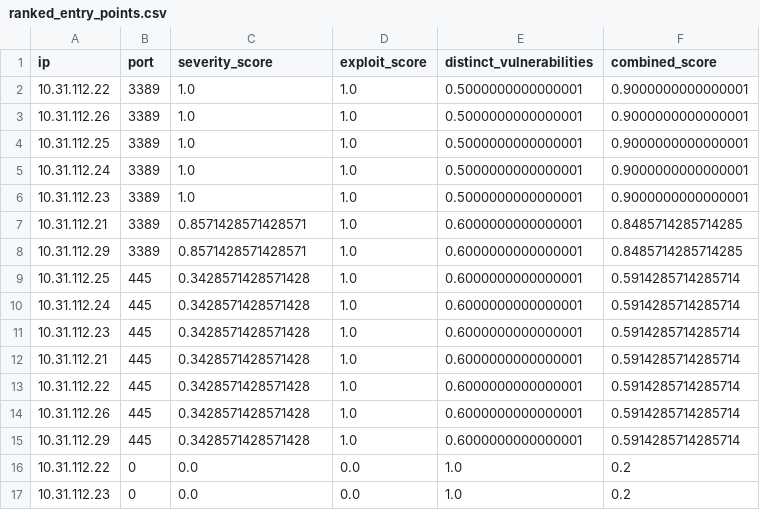
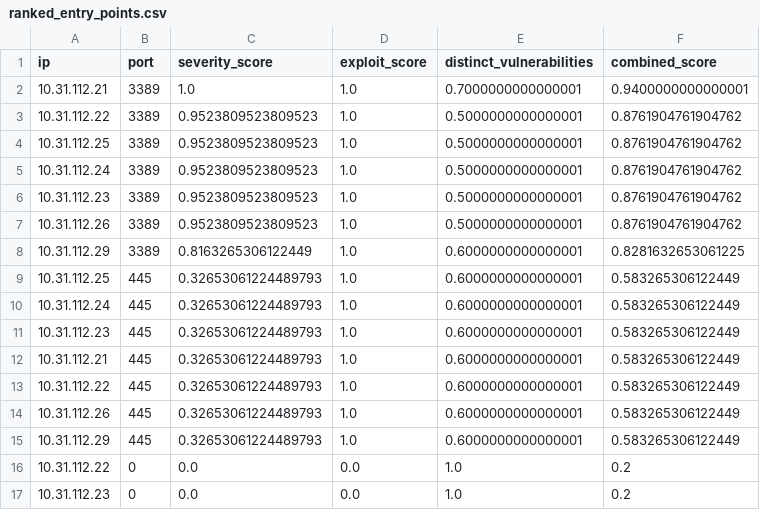
Before and after one commit to Walt-20/CS4311_INFILTR8_7TheWarriors_Fall2024, a CSV file: machine_learning/ranked_entry_points.csv, drawn as a sheet; only a part is shown.

```diff
--- a/machine_learning/ranked_entry_points.csv
+++ b/machine_learning/ranked_entry_points.csv
@@ -1,16 +1,16 @@
 ip,port,severity_score,exploit_score,distinct_vulnerabilities,combined_score
-10.31.112.22,3389,1.0,1.0,0.5000000000000001,0.9000000000000001
-10.31.112.26,3389,1.0,1.0,0.5000000000000001,0.9000000000000001
-10.31.112.25,3389,1.0,1.0,0.5000000000000001,0.9000000000000001
-10.31.112.24,3389,1.0,1.0,0.5000000000000001,0.9000000000000001
-10.31.112.23,3389,1.0,1.0,0.5000000000000001,0.9000000000000001
-10.31.112.21,3389,0.8571428571428571,1.0,0.6000000000000001,0.8485714285714285
-10.31.112.29,3389,0.8571428571428571,1.0,0.6000000000000001,0.8485714285714285
-10.31.112.25,445,0.3428571428571428,1.0,0.6000000000000001,0.5914285714285714
-10.31.112.24,445,0.3428571428571428,1.0,0.6000000000000001,0.5914285714285714
-10.31.112.23,445,0.3428571428571428,1.0,0.6000000000000001,0.5914285714285714
-10.31.112.21,445,0.3428571428571428,1.0,0.6000000000000001,0.5914285714285714
-10.31.112.22,445,0.3428571428571428,1.0,0.6000000000000001,0.5914285714285714
-10.31.112.26,445,0.3428571428571428,1.0,0.6000000000000001,0.5914285714285714
-10.31.112.29,445,0.3428571428571428,1.0,0.6000000000000001,0.5914285714285714
+10.31.112.21,3389,1.0,1.0,0.7000000000000001,0.9400000000000001
+10.31.112.22,3389,0.9523809523809523,1.0,0.5000000000000001,0.8761904761904762
+10.31.112.25,3389,0.9523809523809523,1.0,0.5000000000000001,0.8761904761904762
+10.31.112.24,3389,0.9523809523809523,1.0,0.5000000000000001,0.8761904761904762
+10.31.112.23,3389,0.9523809523809523,1.0,0.5000000000000001,0.8761904761904762
+10.31.112.26,3389,0.9523809523809523,1.0,0.5000000000000001,0.8761904761904762
+10.31.112.29,3389,0.8163265306122449,1.0,0.6000000000000001,0.8281632653061225
+10.31.112.25,445,0.32653061224489793,1.0,0.6000000000000001,0.583265306122449
+10.31.112.24,445,0.32653061224489793,1.0,0.6000000000000001,0.583265306122449
+10.31.112.23,445,0.32653061224489793,1.0,0.6000000000000001,0.583265306122449
+10.31.112.21,445,0.32653061224489793,1.0,0.6000000000000001,0.583265306122449
+10.31.112.22,445,0.32653061224489793,1.0,0.6000000000000001,0.583265306122449
+10.31.112.26,445,0.32653061224489793,1.0,0.6000000000000001,0.583265306122449
+10.31.112.29,445,0.32653061224489793,1.0,0.6000000000000001,0.583265306122449
 10.31.112.22,0,0.0,0.0,1.0,0.2
```
Also changed, not shown: machine_learning/data_with_exploits.csv, machine_learning/entrypoint_most_info.csv, 6 other files.
